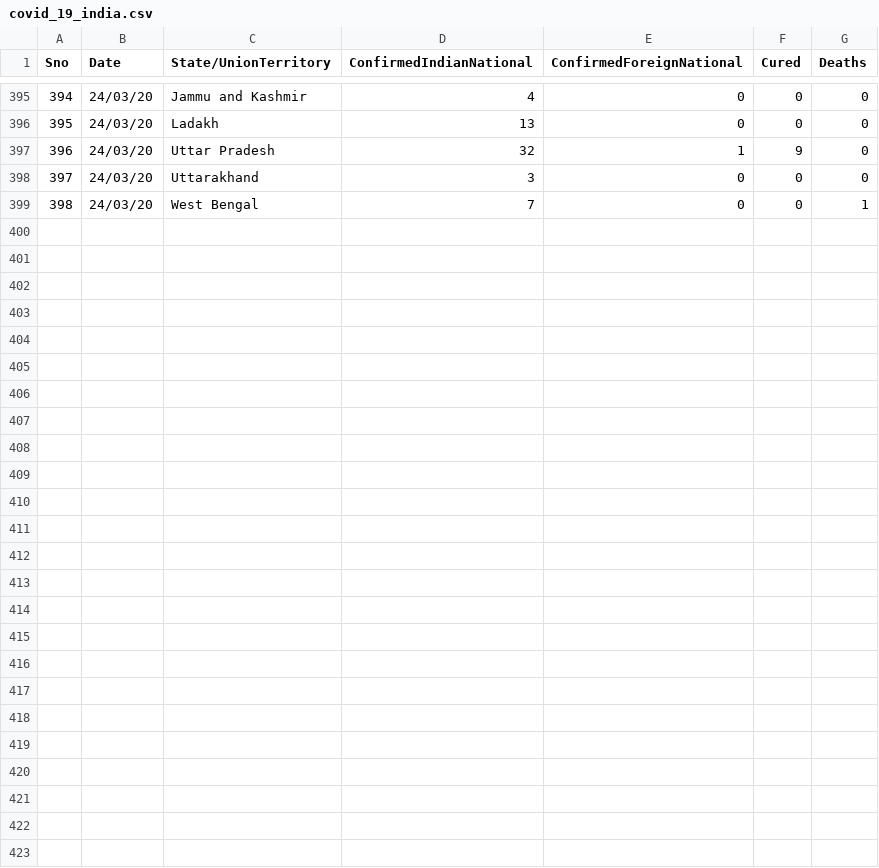
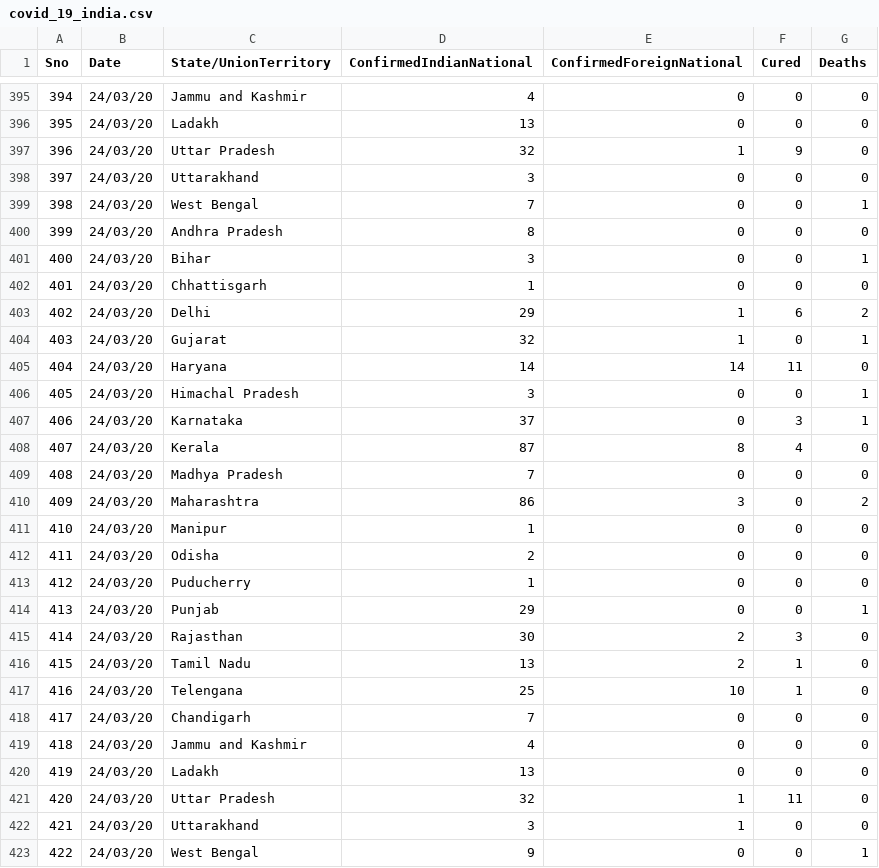
Before and after one commit to rahulnyk/COVID19_India, a CSV file: covid_19_india.csv, drawn as a sheet; only a part is shown, gaps mark what is left out; the diff names each change by its address in the sheet, - before the commit and + after, or states it on an @@ line.

Commit message:
new data

```diff
--- a/covid_19_india.csv
+++ b/covid_19_india.csv
+row 400: 399 | 24/03/20 | Andhra Pradesh | 8 | 0 | 0 | 0
+row 401: 400 | 24/03/20 | Bihar | 3 | 0 | 0 | 1
+row 402: 401 | 24/03/20 | Chhattisgarh | 1 | 0 | 0 | 0
+row 403: 402 | 24/03/20 | Delhi | 29 | 1 | 6 | 2
+row 404: 403 | 24/03/20 | Gujarat | 32 | 1 | 0 | 1
+row 405: 404 | 24/03/20 | Haryana | 14 | 14 | 11 | 0
+row 406: 405 | 24/03/20 | Himachal Pradesh | 3 | 0 | 0 | 1
+row 407: 406 | 24/03/20 | Karnataka | 37 | 0 | 3 | 1
+row 408: 407 | 24/03/20 | Kerala | 87 | 8 | 4 | 0
+row 409: 408 | 24/03/20 | Madhya Pradesh | 7 | 0 | 0 | 0
+row 410: 409 | 24/03/20 | Maharashtra | 86 | 3 | 0 | 2
+row 411: 410 | 24/03/20 | Manipur | 1 | 0 | 0 | 0
+row 412: 411 | 24/03/20 | Odisha | 2 | 0 | 0 | 0
+row 413: 412 | 24/03/20 | Puducherry | 1 | 0 | 0 | 0
+row 414: 413 | 24/03/20 | Punjab | 29 | 0 | 0 | 1
+row 415: 414 | 24/03/20 | Rajasthan | 30 | 2 | 3 | 0
+row 416: 415 | 24/03/20 | Tamil Nadu | 13 | 2 | 1 | 0
+row 417: 416 | 24/03/20 | Telengana | 25 | 10 | 1 | 0
+row 418: 417 | 24/03/20 | Chandigarh | 7 | 0 | 0 | 0
+row 419: 418 | 24/03/20 | Jammu and Kashmir | 4 | 0 | 0 | 0
+row 420: 419 | 24/03/20 | Ladakh | 13 | 0 | 0 | 0
+row 421: 420 | 24/03/20 | Uttar Pradesh | 32 | 1 | 11 | 0
+row 422: 421 | 24/03/20 | Uttarakhand | 3 | 1 | 0 | 0
+row 423: 422 | 24/03/20 | West Bengal | 9 | 0 | 0 | 1
```
